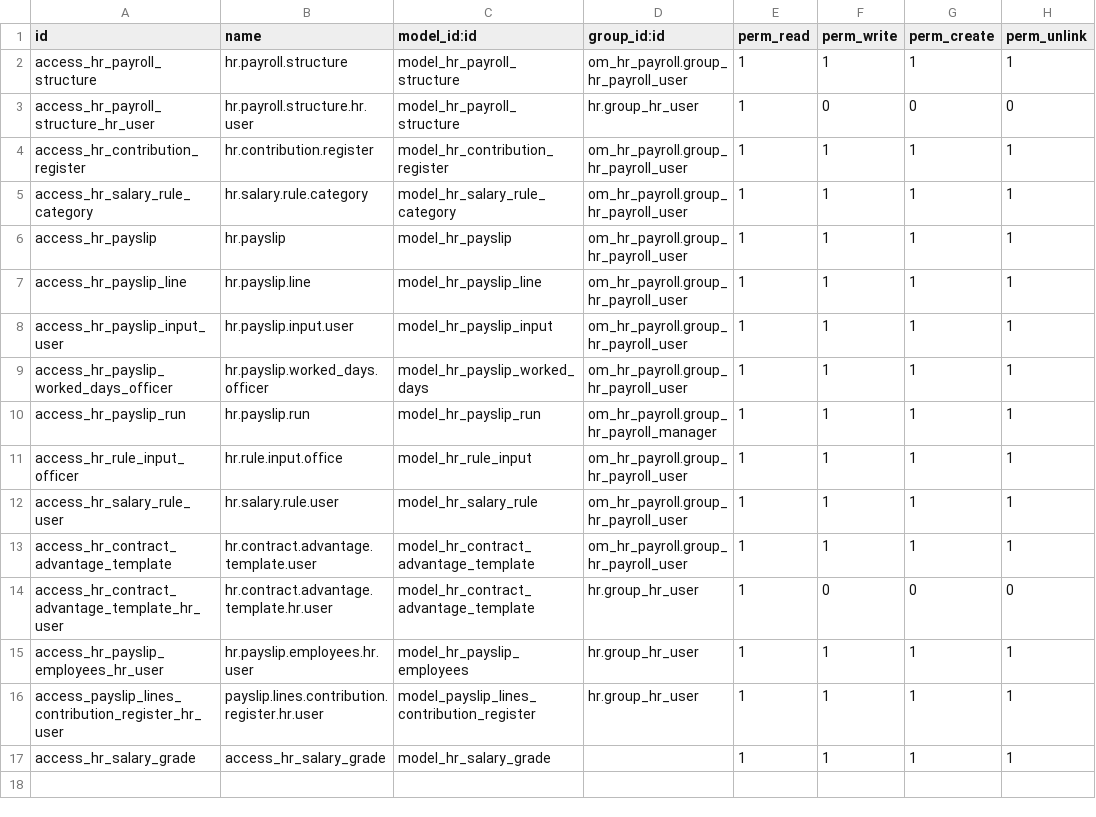
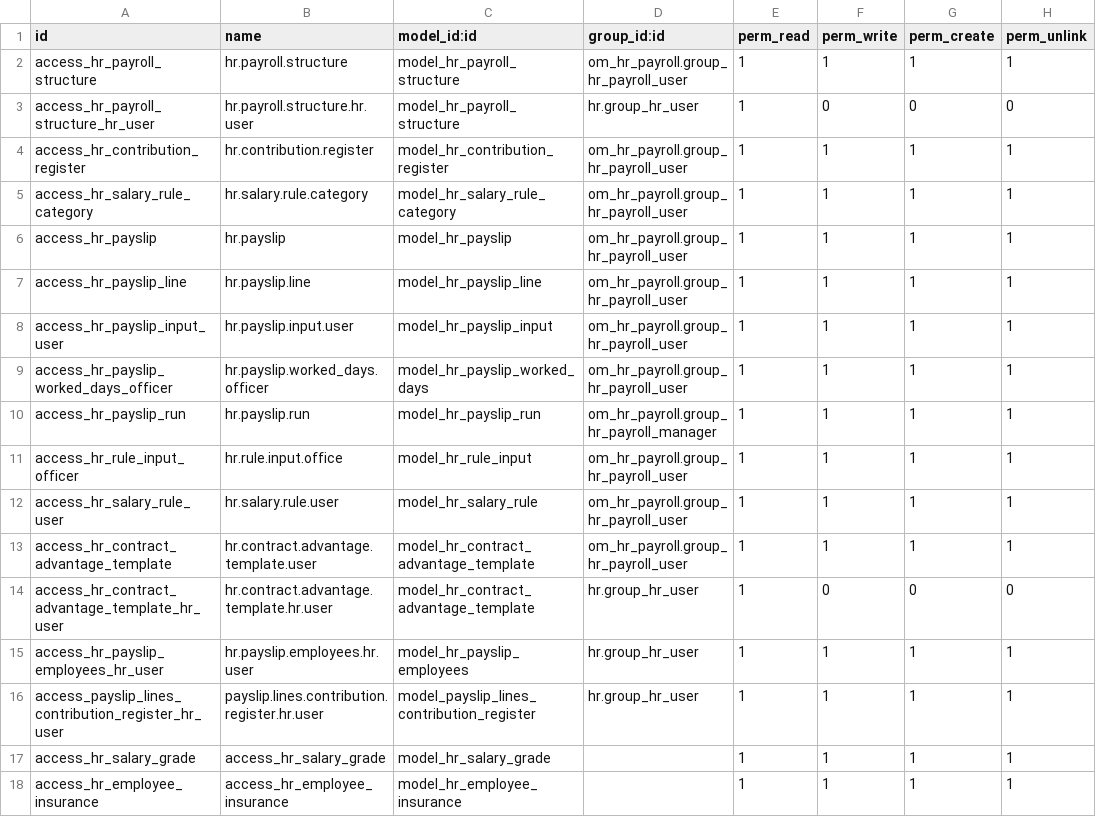
Before and after one commit to NguyenNgocHaiIT/odoo17_tedi, a CSV file: addons_tedi/om_hr_payroll/security/ir.model.access.csv, drawn as a sheet; the diff names each change by its address in the sheet, - before the commit and + after, or states it on an @@ line.

```diff
--- a/addons_tedi/om_hr_payroll/security/ir.model.access.csv
+++ b/addons_tedi/om_hr_payroll/security/ir.model.access.csv
+row 18: access_hr_employee_insurance | access_hr_employee_insurance | model_hr_employee_insurance |  | 1 | 1 | 1 | 1
```
Also changed, not shown: 10 other files.
